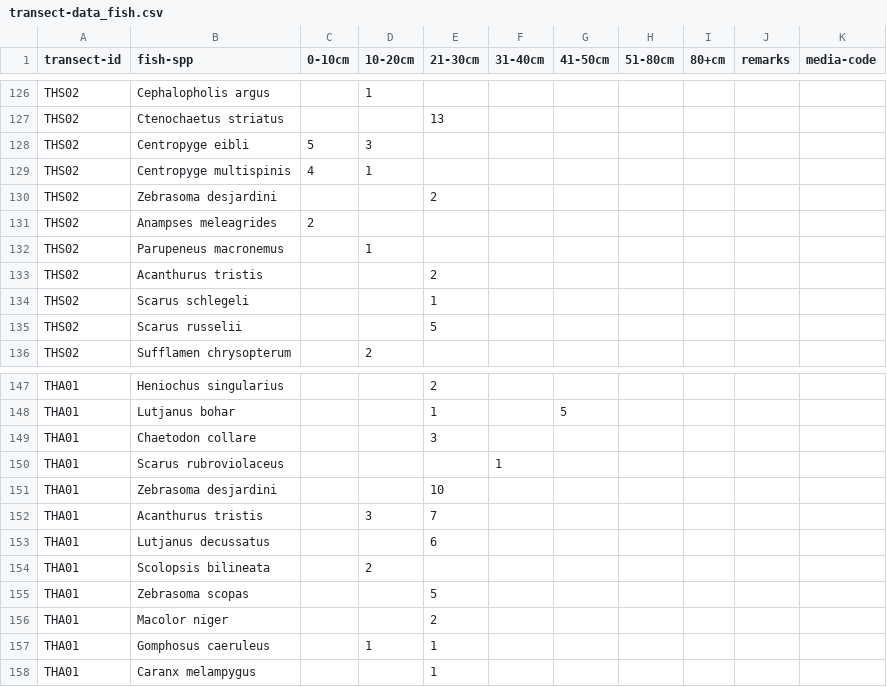
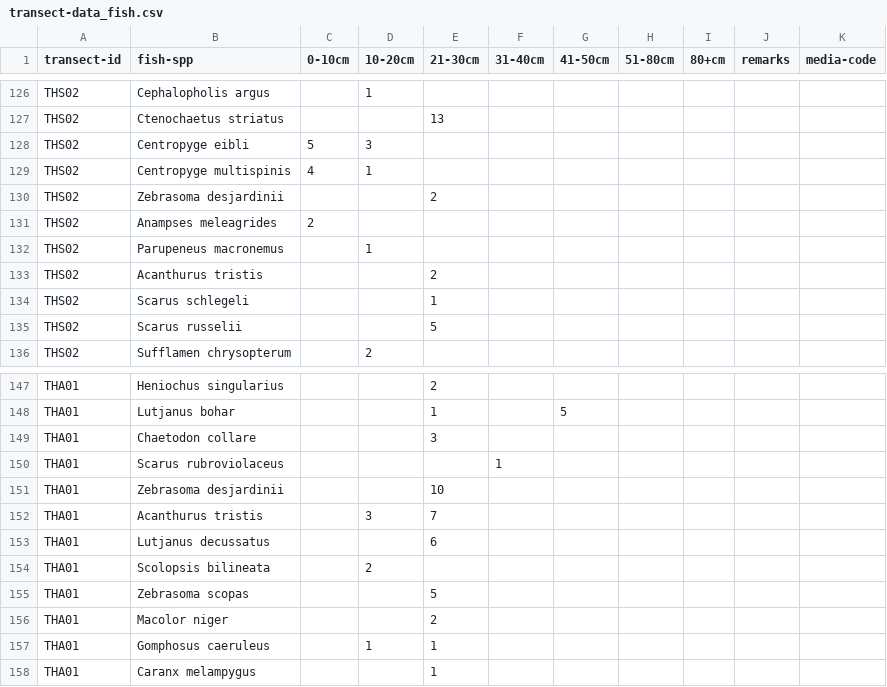
Before and after one commit to cheesesnakes/predator-loss, a CSV file: data/transect-data_fish.csv, drawn as a sheet; only a part is shown, gaps mark what is left out.

Commit message:
Summarise transect data

```diff
--- a/data/transect-data_fish.csv
+++ b/data/transect-data_fish.csv
@@ -129,3 +129,3 @@ THS02,Centropyge eibli,5,3,,,,,,,
 THS02,Centropyge multispinis,4,1,,,,,,,
-THS02,Zebrasoma desjardini,,,2,,,,,,
+THS02,Zebrasoma desjardinii,,,2,,,,,,
 THS02,Anampses meleagrides,2,,,,,,,,
@@ -150,3 +150,3 @@ THA01,Chaetodon collare,,,3,,,,,,
 THA01,Scarus rubroviolaceus,,,,1,,,,,
-THA01,Zebrasoma desjardini,,,10,,,,,,
+THA01,Zebrasoma desjardinii,,,10,,,,,,
 THA01,Acanthurus tristis,,3,7,,,,,,
```
Also changed, not shown: 3 other files.
